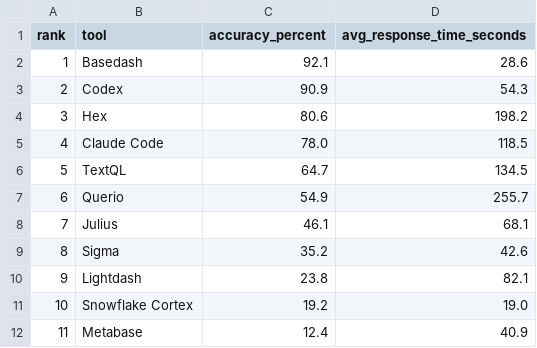
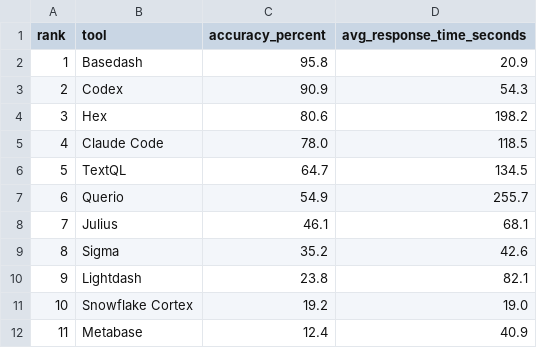
Before and after one commit to Basedash/bi-bench, a CSV file: results/latest.csv, drawn as a sheet.

```diff
--- a/results/latest.csv
+++ b/results/latest.csv
@@ -1,3 +1,3 @@
 rank,tool,accuracy_percent,avg_response_time_seconds
-1,Basedash,92.1,28.6
+1,Basedash,95.8,20.9
 2,Codex,90.9,54.3
```
Also changed, not shown: 3 other files.
